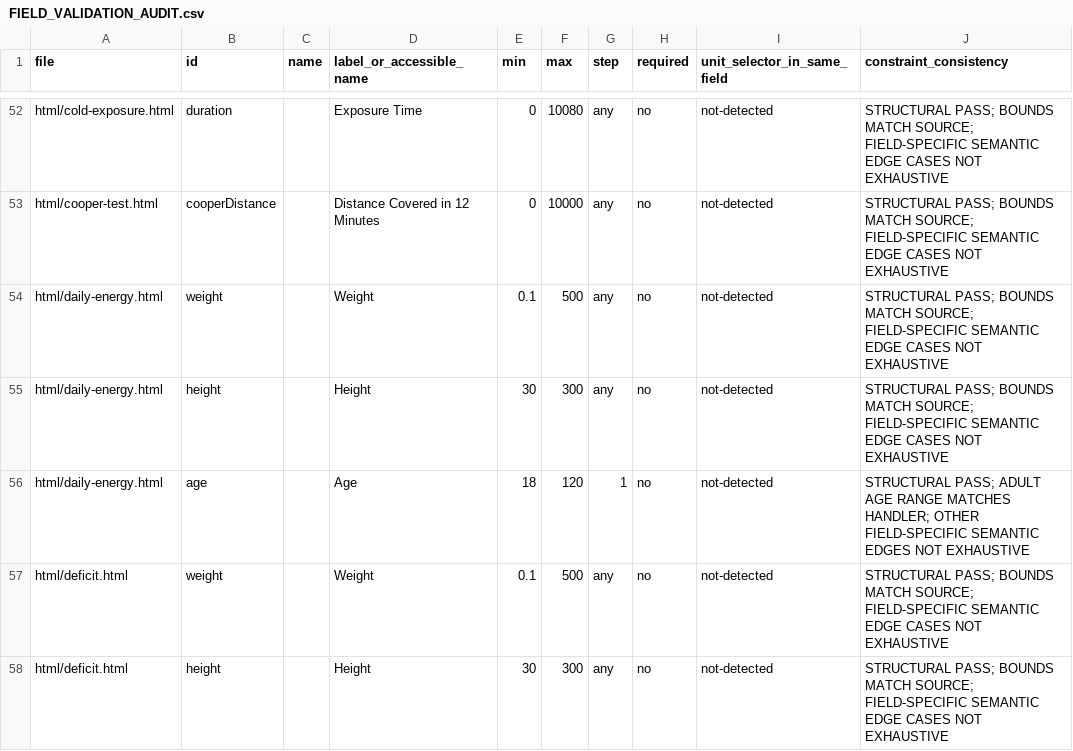
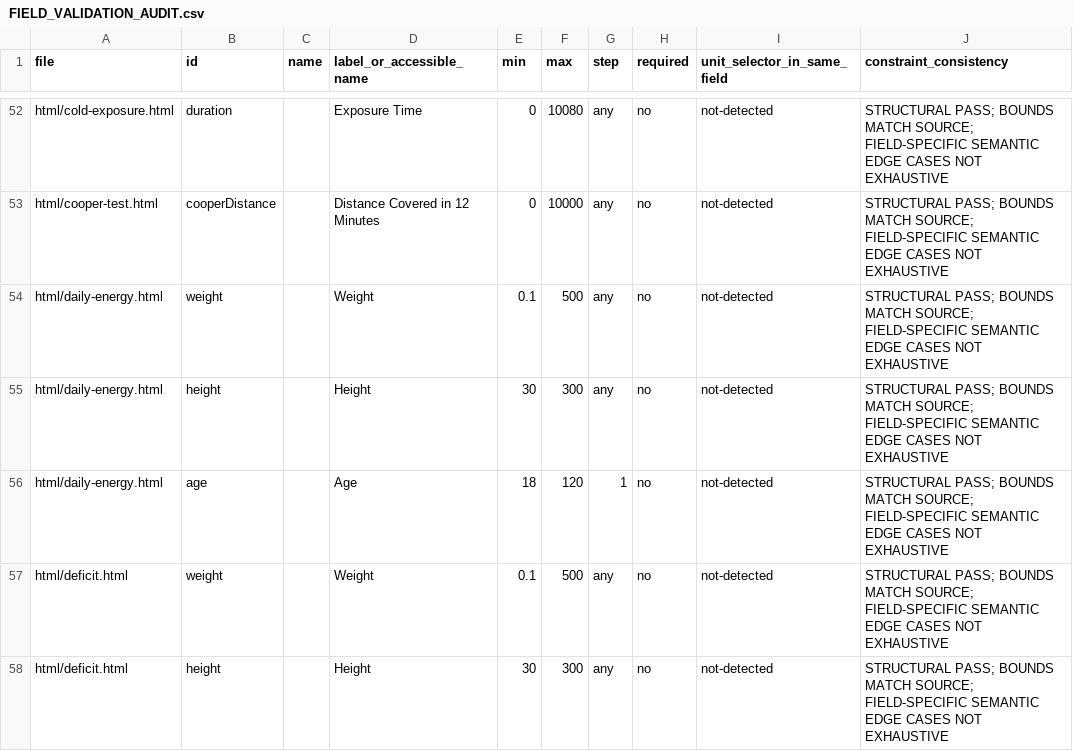
Before and after one commit to clerfit/Clerfit, a CSV file: FIELD_VALIDATION_AUDIT.csv, drawn as a sheet; only a part is shown, gaps mark what is left out; the diff covers the shown part only.

Commit message:
Keep generated field audit statuses synchronized with source inventory

```diff
--- a/FIELD_VALIDATION_AUDIT.csv
+++ b/FIELD_VALIDATION_AUDIT.csv
@@ -55,3 +55,3 @@ html/daily-energy.html,weight,,Weight,0.1,500,any,no,not-detected,STRUCTURAL PAS
 html/daily-energy.html,height,,Height,30,300,any,no,not-detected,STRUCTURAL PASS; BOUNDS MATCH SOURCE; FIELD-SPECIFIC SEMANTIC EDGE CASES NOT EXHAUSTIVE
-html/daily-energy.html,age,,Age,18,120,1,no,not-detected,STRUCTURAL PASS; ADULT AGE RANGE MATCHES HANDLER; OTHER FIELD-SPECIFIC SEMANTIC EDGES NOT EXHAUSTIVE
+html/daily-energy.html,age,,Age,18,120,1,no,not-detected,STRUCTURAL PASS; BOUNDS MATCH SOURCE; FIELD-SPECIFIC SEMANTIC EDGE CASES NOT EXHAUSTIVE
 html/deficit.html,weight,,Weight,0.1,500,any,no,not-detected,STRUCTURAL PASS; BOUNDS MATCH SOURCE; FIELD-SPECIFIC SEMANTIC EDGE CASES NOT EXHAUSTIVE
```
Also changed, not shown: 6 edited cells elsewhere in this file.
